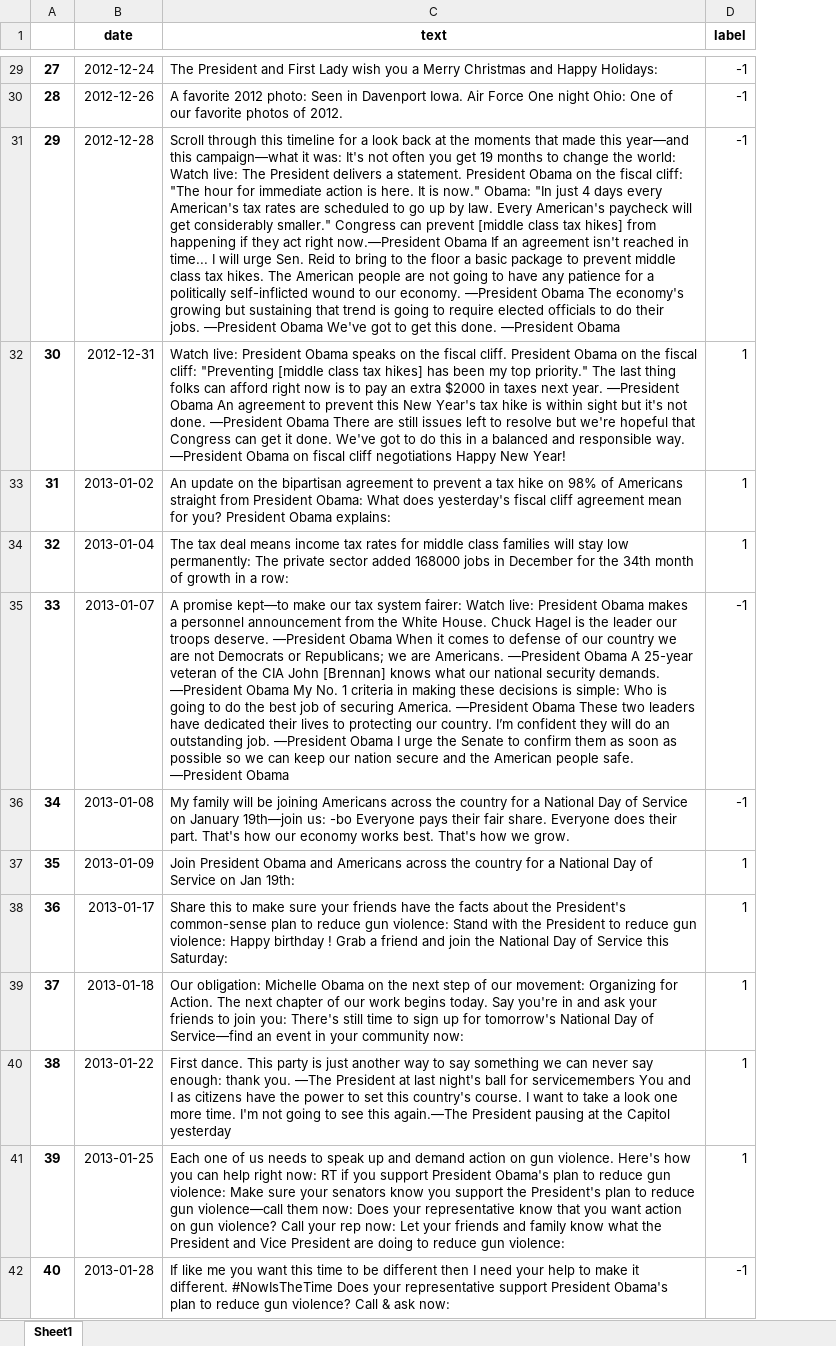
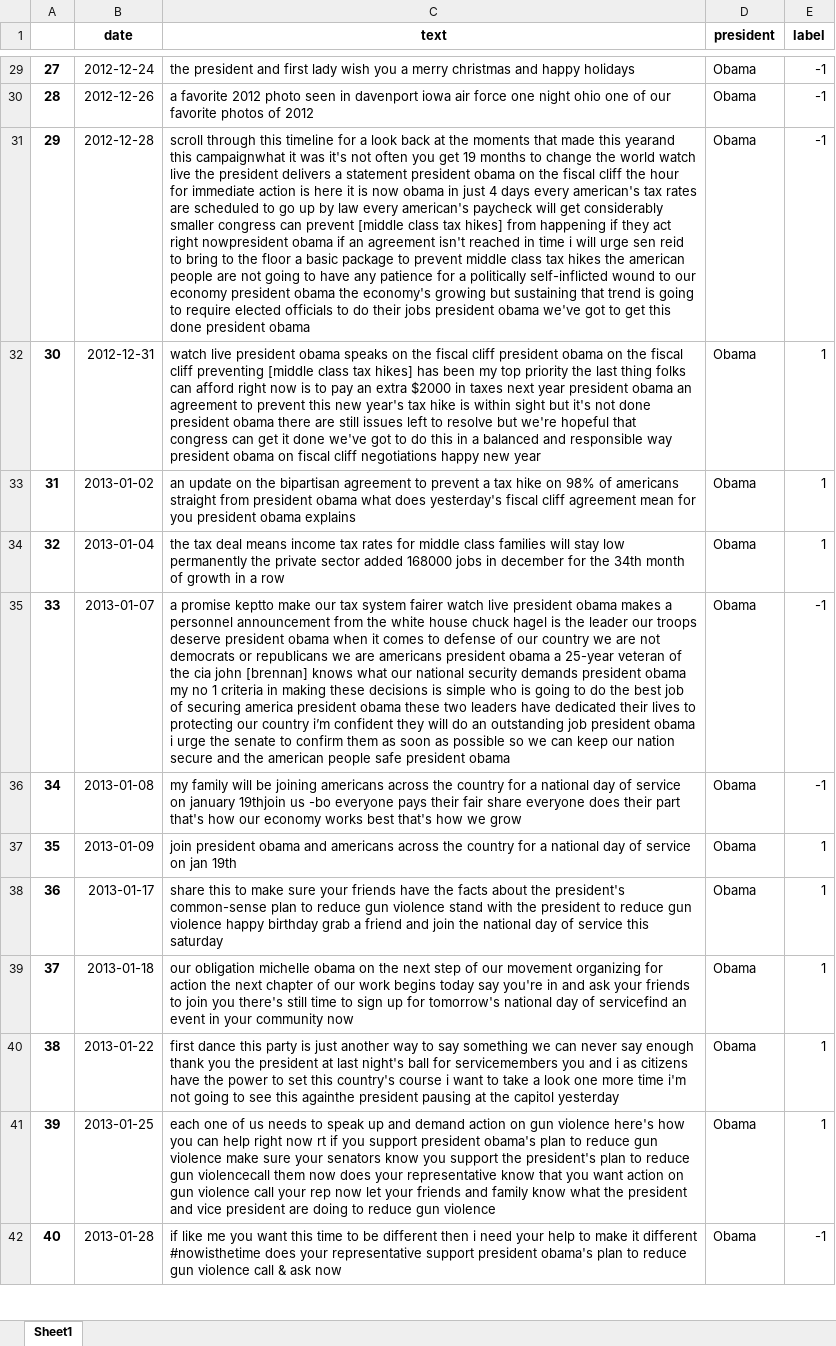
Before and after one commit to bocsardigergely/onallo_kut_fel_2020, an Excel workbook: Adatok/tisztitott_adat.xlsx, sheet Sheet1, drawn as a sheet; only a part is shown, gaps mark what is left out; values as stored, in another font and other column widths than the file's, no borders; the diff covers the shown part only; the diff names each change by its address in the sheet, - before the commit and + after, or states it on an @@ line.

```diff
--- a/Adatok/tisztitott_adat.xlsx (sheet Sheet1)
+++ b/Adatok/tisztitott_adat.xlsx (sheet Sheet1)
+column D (president), rows 29-42: all Obama
-C29 (text): The President and First Lady wish you a Merry Christmas and Happy Holidays:
+C29 (text): the president and first lady wish you a merry christmas and happy holidays
-C30 (text): A favorite 2012 photo: Seen in Davenport Iowa. Air Force One night Ohio: One of our favorite photos of 2012.
+C30 (text): a favorite 2012 photo seen in davenport iowa air force one night ohio one of our favorite photos of 2012
-C31 (text): Scroll through this timeline for a look back at the moments that made this year—and this campaign—what it was: It's not often you get 19 months to change the world: Watch live: The President delivers a statement. President Obama on the fiscal cliff: "The hour for immediate action is here. It is now." Obama: "In just 4 days every American's tax rates are scheduled to go up by law. Every American's paycheck will get considerably smaller." Congress can prevent [middle class tax hikes] from happening if they act right now.—President Obama If an agreement isn't reached in time... I will urge Sen. Reid to bring to the floor a basic package to prevent middle class tax hikes. The American people are not going to have any patience for a politically self-inflicted wound to our economy. —President Obama The economy's growing but sustaining that trend is going to require elected officials to do their jobs. —President Obama We've got to get this done. —President Obama
+C31 (text): scroll through this timeline for a look back at the moments that made this yearand this campaignwhat it was it's not often you get 19 months to change the world watch live the president delivers a statement president obama on the fiscal cliff the hour for immediate action is here it is now obama in just 4 days every american's tax rates are scheduled to go up by law every american's paycheck will get considerably smaller congress can prevent [middle class tax hikes] from happening if they act right nowpresident obama if an agreement isn't reached in time i will urge sen reid to bring to the floor a basic package to prevent middle class tax hikes the american people are not going to have any patience for a politically self-inflicted wound to our economy president obama the economy's growing but sustaining that trend is going to require elected officials to do their jobs president obama we've got to get this done president obama
-C32 (text): Watch live: President Obama speaks on the fiscal cliff. President Obama on the fiscal cliff: "Preventing [middle class tax hikes] has been my top priority." The last thing folks can afford right now is to pay an extra $2000 in taxes next year. —President Obama An agreement to prevent this New Year's tax hike is within sight but it's not done. —President Obama There are still issues left to resolve but we're hopeful that Congress can get it done. We've got to do this in a balanced and responsible way. —President Obama on fiscal cliff negotiations Happy New Year!
+C32 (text): watch live president obama speaks on the fiscal cliff president obama on the fiscal cliff preventing [middle class tax hikes] has been my top priority the last thing folks can afford right now is to pay an extra $2000 in taxes next year president obama an agreement to prevent this new year's tax hike is within sight but it's not done president obama there are still issues left to resolve but we're hopeful that congress can get it done we've got to do this in a balanced and responsible way president obama on fiscal cliff negotiations happy new year
-C33 (text): An update on the bipartisan agreement to prevent a tax hike on 98% of Americans straight from President Obama: What does yesterday's fiscal cliff agreement mean for you? President Obama explains:
+C33 (text): an update on the bipartisan agreement to prevent a tax hike on 98% of americans straight from president obama what does yesterday's fiscal cliff agreement mean for you president obama explains
-C34 (text): The tax deal means income tax rates for middle class families will stay low permanently: The private sector added 168000 jobs in December for the 34th month of growth in a row:
+C34 (text): the tax deal means income tax rates for middle class families will stay low permanently the private sector added 168000 jobs in december for the 34th month of growth in a row
-C35 (text): A promise kept—to make our tax system fairer: Watch live: President Obama makes a personnel announcement from the White House. Chuck Hagel is the leader our troops deserve. —President Obama When it comes to defense of our country we are not Democrats or Republicans; we are Americans. —President Obama A 25-year veteran of the CIA John [Brennan] knows what our national security demands. —President Obama My No. 1 criteria in making these decisions is simple: Who is going to do the best job of securing America. —President Obama These two leaders have dedicated their lives to protecting our country. I’m confident they will do an outstanding job. —President Obama I urge the Senate to confirm them as soon as possible so we can keep our nation secure and the American people safe. —President Obama
+C35 (text): a promise keptto make our tax system fairer watch live president obama makes a personnel announcement from the white house chuck hagel is the leader our troops deserve president obama when it comes to defense of our country we are not democrats or republicans we are americans president obama a 25-year veteran of the cia john [brennan] knows what our national security demands president obama my no 1 criteria in making these decisions is simple who is going to do the best job of securing america president obama these two leaders have dedicated their lives to protecting our country i’m confident they will do an outstanding job president obama i urge the senate to confirm them as soon as possible so we can keep our nation secure and the american people safe president obama
-C36 (text): My family will be joining Americans across the country for a National Day of Service on January 19th—join us: -bo Everyone pays their fair share. Everyone does their part. That's how our economy works best. That's how we grow.
+C36 (text): my family will be joining americans across the country for a national day of service on january 19thjoin us -bo everyone pays their fair share everyone does their part that's how our economy works best that's how we grow
-C37 (text): Join President Obama and Americans across the country for a National Day of Service on Jan 19th:
+C37 (text): join president obama and americans across the country for a national day of service on jan 19th
-C38 (text): Share this to make sure your friends have the facts about the President's common-sense plan to reduce gun violence: Stand with the President to reduce gun violence: Happy birthday ! Grab a friend and join the National Day of Service this Saturday:
+C38 (text): share this to make sure your friends have the facts about the president's common-sense plan to reduce gun violence stand with the president to reduce gun violence happy birthday grab a friend and join the national day of service this saturday
-C39 (text): Our obligation: Michelle Obama on the next step of our movement: Organizing for Action. The next chapter of our work begins today. Say you're in and ask your friends to join you: There's still time to sign up for tomorrow's National Day of Service—find an event in your community now:
+C39 (text): our obligation michelle obama on the next step of our movement organizing for action the next chapter of our work begins today say you're in and ask your friends to join you there's still time to sign up for tomorrow's national day of servicefind an event in your community now
-C40 (text): First dance. This party is just another way to say something we can never say enough: thank you. —The President at last night's ball for servicemembers You and I as citizens have the power to set this country's course. I want to take a look one more time. I'm not going to see this again.—The President pausing at the Capitol yesterday
+C40 (text): first dance this party is just another way to say something we can never say enough thank you the president at last night's ball for servicemembers you and i as citizens have the power to set this country's course i want to take a look one more time i'm not going to see this againthe president pausing at the capitol yesterday
-C41 (text): Each one of us needs to speak up and demand action on gun violence. Here's how you can help right now: RT if you support President Obama's plan to reduce gun violence: Make sure your senators know you support the President's plan to reduce gun violence—call them now: Does your representative know that you want action on gun violence? Call your rep now: Let your friends and family know what the President and Vice President are doing to reduce gun violence:
+C41 (text): each one of us needs to speak up and demand action on gun violence here's how you can help right now rt if you support president obama's plan to reduce gun violence make sure your senators know you support the president's plan to reduce gun violencecall them now does your representative know that you want action on gun violence call your rep now let your friends and family know what the president and vice president are doing to reduce gun violence
-C42 (text): If like me you want this time to be different then I need your help to make it different. #NowIsTheTime Does your representative support President Obama's plan to reduce gun violence? Call & ask now:
+C42 (text): if like me you want this time to be different then i need your help to make it different #nowisthetime does your representative support president obama's plan to reduce gun violence call & ask now
```
Also changed, not shown: 1539 edited cells elsewhere in this sheet, 5 other files.
